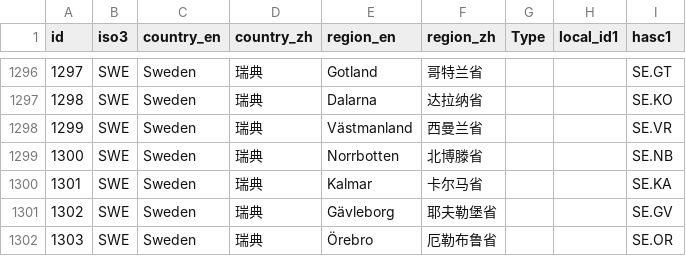
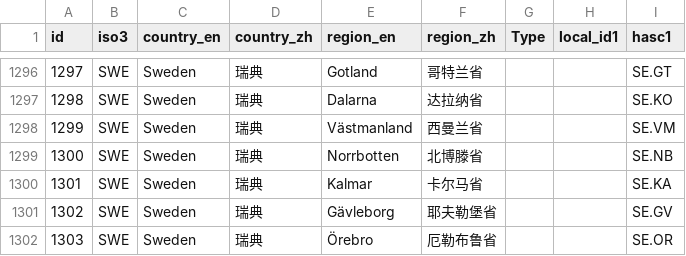
Before and after one commit to Leontian36/COVID19-Case-Data-Crawler, a CSV file: admin1_names.csv, drawn as a sheet; only a part is shown, gaps mark what is left out.

Commit message:
fix

```diff
--- a/admin1_names.csv
+++ b/admin1_names.csv
@@ -1297,3 +1297,3 @@
 1298,SWE,Sweden,瑞典,Dalarna,达拉纳省,,,SE.KO
-1299,SWE,Sweden,瑞典,Västmanland,西曼兰省,,,SE.VR
+1299,SWE,Sweden,瑞典,Västmanland,西曼兰省,,,SE.VM
 1300,SWE,Sweden,瑞典,Norrbotten,北博滕省,,,SE.NB
```
